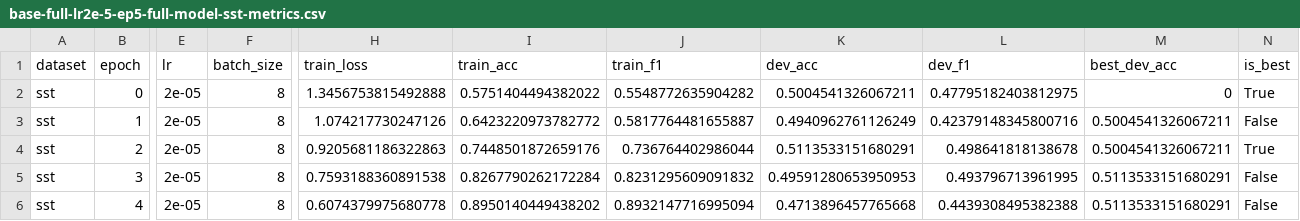
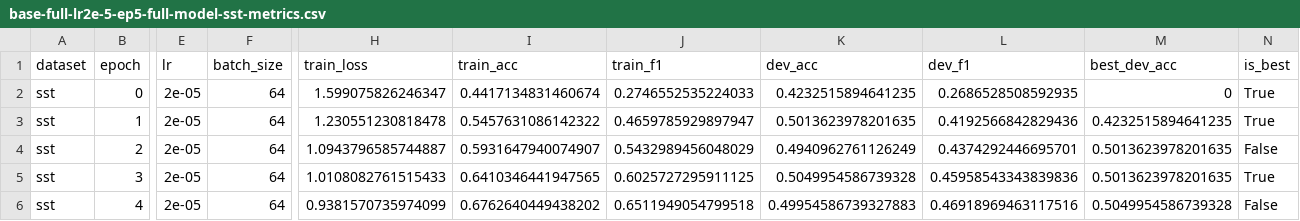
Before and after one commit to uva39/team3_cs224n_gpt, a CSV file: runs/base-full-lr2e-5-ep5-full-model-sst-metrics.csv, drawn as a sheet; only a part is shown, gaps mark what is left out; the diff names each change by its address in the sheet, - before the commit and + after, or states it on an @@ line.

```diff
--- a/runs/base-full-lr2e-5-ep5-full-model-sst-metrics.csv
+++ b/runs/base-full-lr2e-5-ep5-full-model-sst-metrics.csv
-F2:F6 (batch_size): 8
+F2:F6 (batch_size): 64
-H2 (train_loss): 1.3456753815492888
+H2 (train_loss): 1.599075826246347
-I2 (train_acc): 0.5751404494382022
+I2 (train_acc): 0.4417134831460674
-J2 (train_f1): 0.5548772635904282
+J2 (train_f1): 0.2746552535224033
-K2 (dev_acc): 0.5004541326067211
+K2 (dev_acc): 0.4232515894641235
-L2 (dev_f1): 0.47795182403812975
+L2 (dev_f1): 0.2686528508592935
-H3 (train_loss): 1.074217730247126
+H3 (train_loss): 1.230551230818478
-I3 (train_acc): 0.6423220973782772
+I3 (train_acc): 0.5457631086142322
-J3 (train_f1): 0.5817764481655887
+J3 (train_f1): 0.4659785929897947
-K3 (dev_acc): 0.4940962761126249
+K3 (dev_acc): 0.5013623978201635
-L3 (dev_f1): 0.42379148345800716
+L3 (dev_f1): 0.4192566842829436
-M3 (best_dev_acc): 0.5004541326067211
+M3 (best_dev_acc): 0.4232515894641235
-N3 (is_best): False
+N3 (is_best): True
-H4 (train_loss): 0.9205681186322863
+H4 (train_loss): 1.0943796585744887
-I4 (train_acc): 0.7448501872659176
+I4 (train_acc): 0.5931647940074907
-J4 (train_f1): 0.736764402986044
+J4 (train_f1): 0.5432989456048029
-K4 (dev_acc): 0.5113533151680291
+K4 (dev_acc): 0.4940962761126249
-L4 (dev_f1): 0.498641818138678
+L4 (dev_f1): 0.4374292446695701
-M4 (best_dev_acc): 0.5004541326067211
+M4 (best_dev_acc): 0.5013623978201635
-N4 (is_best): True
+N4 (is_best): False
-H5 (train_loss): 0.7593188360891538
+H5 (train_loss): 1.0108082761515433
-I5 (train_acc): 0.8267790262172284
+I5 (train_acc): 0.6410346441947565
-J5 (train_f1): 0.8231295609091832
+J5 (train_f1): 0.6025727295911125
-K5 (dev_acc): 0.49591280653950953
+K5 (dev_acc): 0.5049954586739328
-L5 (dev_f1): 0.493796713961995
+L5 (dev_f1): 0.45958543343839836
-M5 (best_dev_acc): 0.5113533151680291
+M5 (best_dev_acc): 0.5013623978201635
-N5 (is_best): False
+N5 (is_best): True
-H6 (train_loss): 0.6074379975680778
+H6 (train_loss): 0.9381570735974099
-I6 (train_acc): 0.8950140449438202
+I6 (train_acc): 0.6762640449438202
-J6 (train_f1): 0.8932147716995094
+J6 (train_f1): 0.6511949054799518
-K6 (dev_acc): 0.4713896457765668
+K6 (dev_acc): 0.49954586739327883
-L6 (dev_f1): 0.4439308495382388
+L6 (dev_f1): 0.46918969463117516
-M6 (best_dev_acc): 0.5113533151680291
+M6 (best_dev_acc): 0.5049954586739328
```
Also changed, not shown: runs/base-full-lr1e-5-ep5-full-model-cfimdb-metrics.csv, runs/base-full-lr1e-5-ep5-full-model-sst-metrics.csv, 12 other files.
